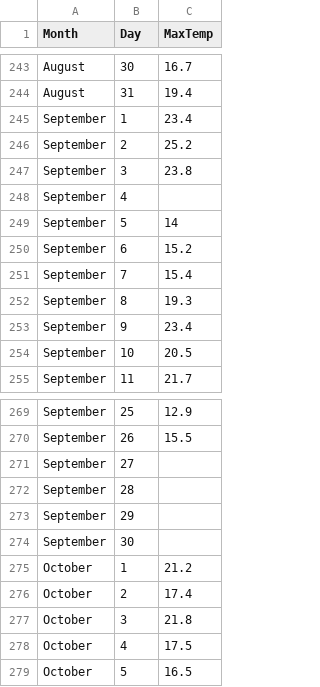
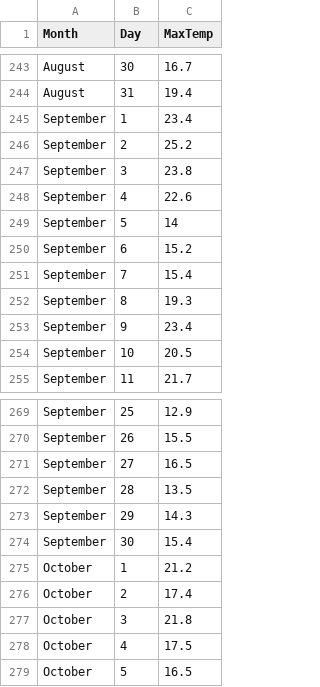
Before and after one commit to sanathmahesh/Homework, a CSV file: 2021-heatmap-month-editedd.csv, drawn as a sheet; only a part is shown, gaps mark what is left out.

Commit message:
Update 2021-heatmap-month-editedd.csv

```diff
--- a/2021-heatmap-month-editedd.csv
+++ b/2021-heatmap-month-editedd.csv
@@ -247,3 +247,3 @@ September,2,25.2
 September,3,23.8
-September,4,
+September,4,22.6
 September,5,14
@@ -270,6 +270,6 @@ September,25,12.9
 September,26,15.5
-September,27,
-September,28,
-September,29,
-September,30,
+September,27,16.5
+September,28,13.5
+September,29,14.3
+September,30,15.4
 October,1,21.2
```
